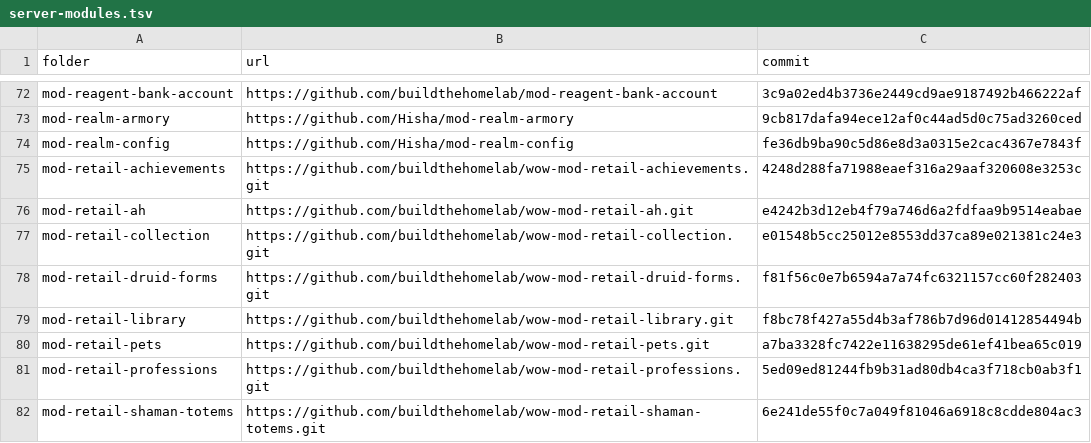
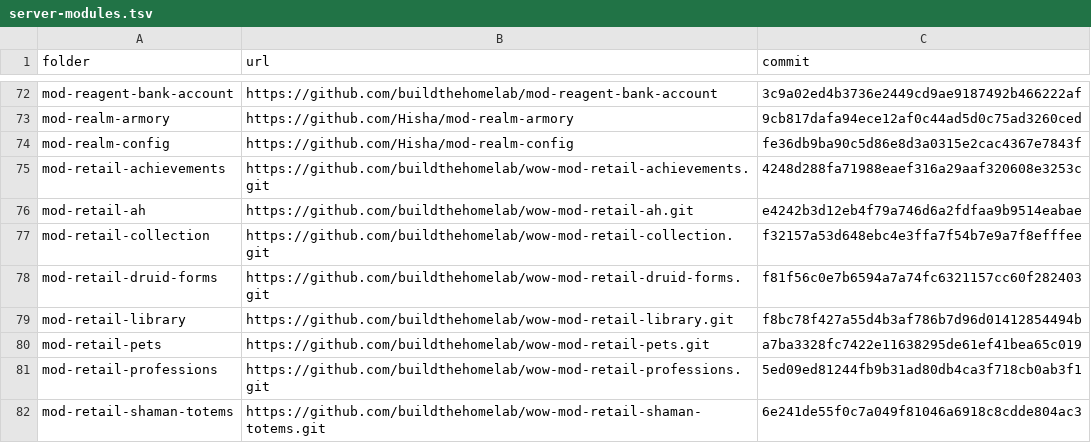
Before and after one commit to buildthehomelab/wow-ci, a TSV file: config/server-modules.tsv, drawn as a sheet; only a part is shown, gaps mark what is left out.

```diff
--- a/config/server-modules.tsv
+++ b/config/server-modules.tsv
@@ -76,3 +76,3 @@ mod-retail-achievements	https://github.com/buildthehomelab/wow-mod-retail-achiev
 mod-retail-ah	https://github.com/buildthehomelab/wow-mod-retail-ah.git	e4242b3d12eb4f79a746d6a2fdfaa9b9514eabae
-mod-retail-collection	https://github.com/buildthehomelab/wow-mod-retail-collection.git	e01548b5cc25012e8553dd37ca89e021381c24e3
+mod-retail-collection	https://github.com/buildthehomelab/wow-mod-retail-collection.git	f32157a53d648ebc4e3ffa7f54b7e9a7f8efffee
 mod-retail-druid-forms	https://github.com/buildthehomelab/wow-mod-retail-druid-forms.git	f81f56c0e7b6594a7a74fc6321157cc60f282403
```
